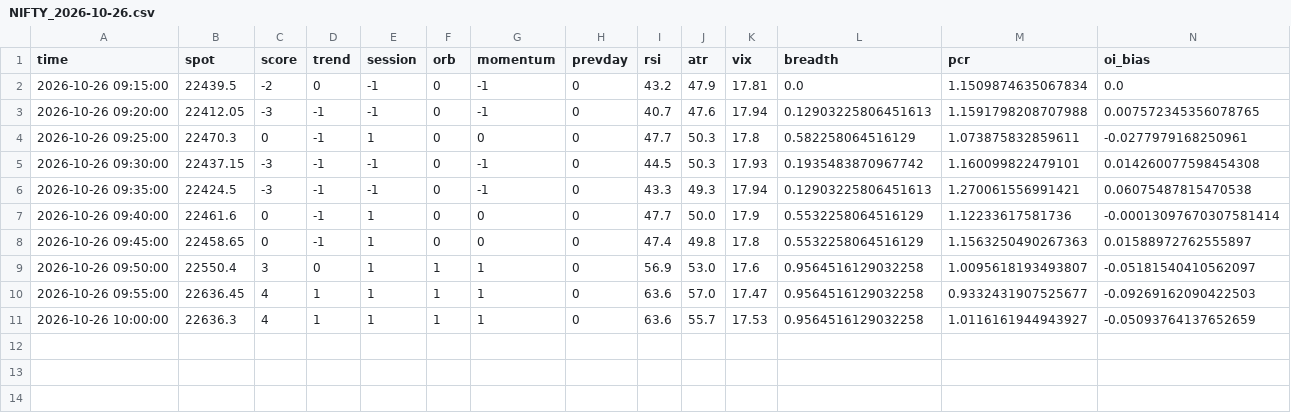
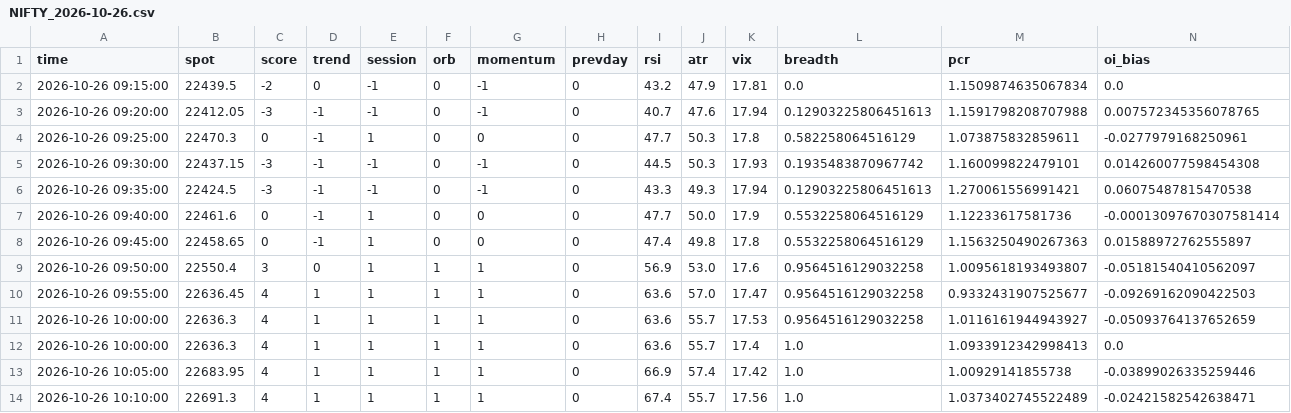
Before and after one commit to deepaknarsaria/nifty-signals, a CSV file: barlog/NIFTY_2026-10-26.csv, drawn as a sheet; only a part is shown; rows hold the shown columns only; the diff names each change by its address in the sheet, - before the commit and + after, or states it on an @@ line.

```diff
--- a/barlog/NIFTY_2026-10-26.csv
+++ b/barlog/NIFTY_2026-10-26.csv
+row 12: 2026-10-26 10:00:00 | 22636.3 | 4 | 1 | 1 | 1 | 1 | 0 | 63.6 | 55.7 | 17.4 | 1.0 | 1.0933912342998413 | 0.0
+row 13: 2026-10-26 10:05:00 | 22683.95 | 4 | 1 | 1 | 1 | 1 | 0 | 66.9 | 57.4 | 17.42 | 1.0 | 1.00929141855738 | -0.03899026335259446
+row 14: 2026-10-26 10:10:00 | 22691.3 | 4 | 1 | 1 | 1 | 1 | 0 | 67.4 | 55.7 | 17.56 | 1.0 | 1.0373402745522489 | -0.02421582542638471
```
Also changed, not shown: 1 other file.
